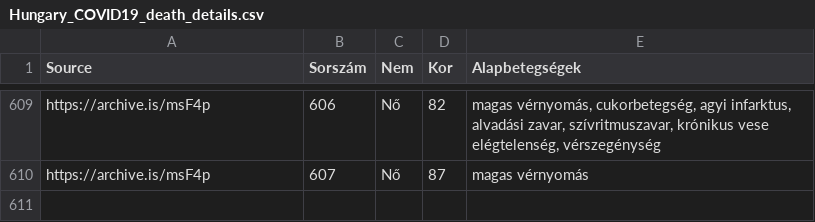
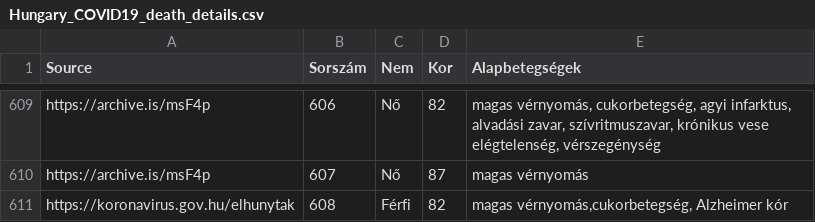
Before and after one commit to nickgon/Hungary-COVID19-Data, a CSV file: Hungary_COVID19_death_details.csv, drawn as a sheet; only a part is shown, gaps mark what is left out; the diff names each change by its address in the sheet, - before the commit and + after, or states it on an @@ line.

```diff
--- a/Hungary_COVID19_death_details.csv
+++ b/Hungary_COVID19_death_details.csv
+row 611: https://koronavirus.gov.hu/elhunytak | 608 | Férfi | 82 | magas vérnyomás,cukorbetegség, Alzheimer kór
```
Also changed, not shown: Hungary_COVID19_data_by_county.csv, Hungary_COVID19_data_total.csv, 2 other files.
